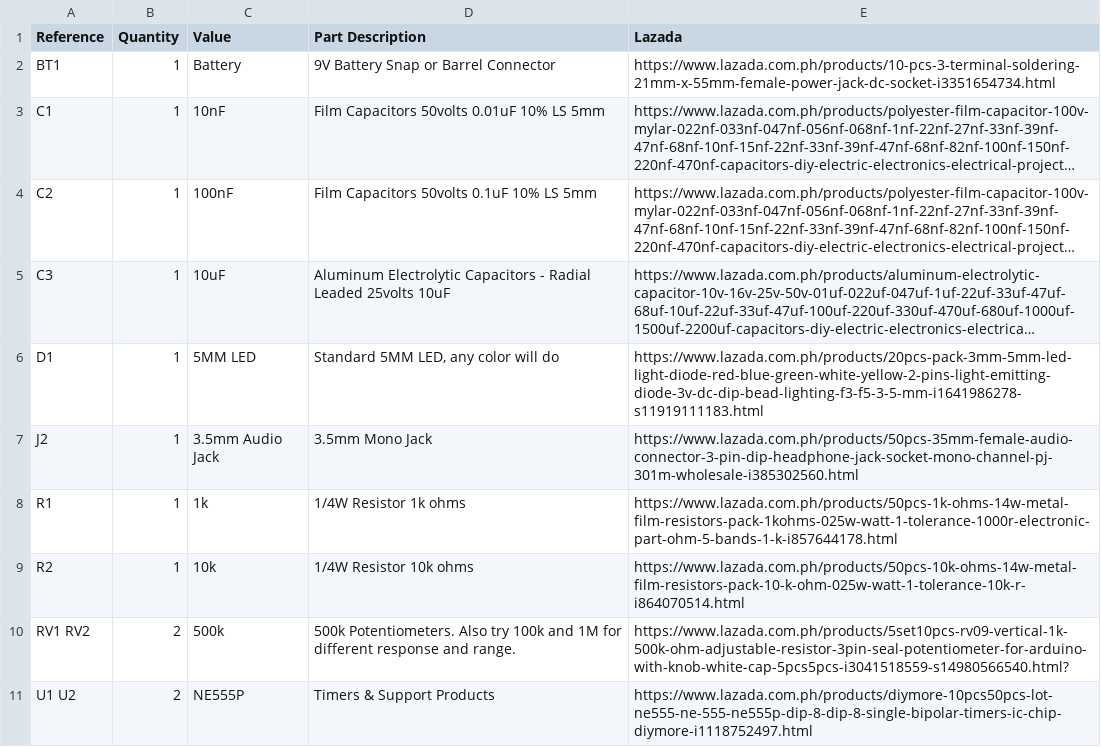
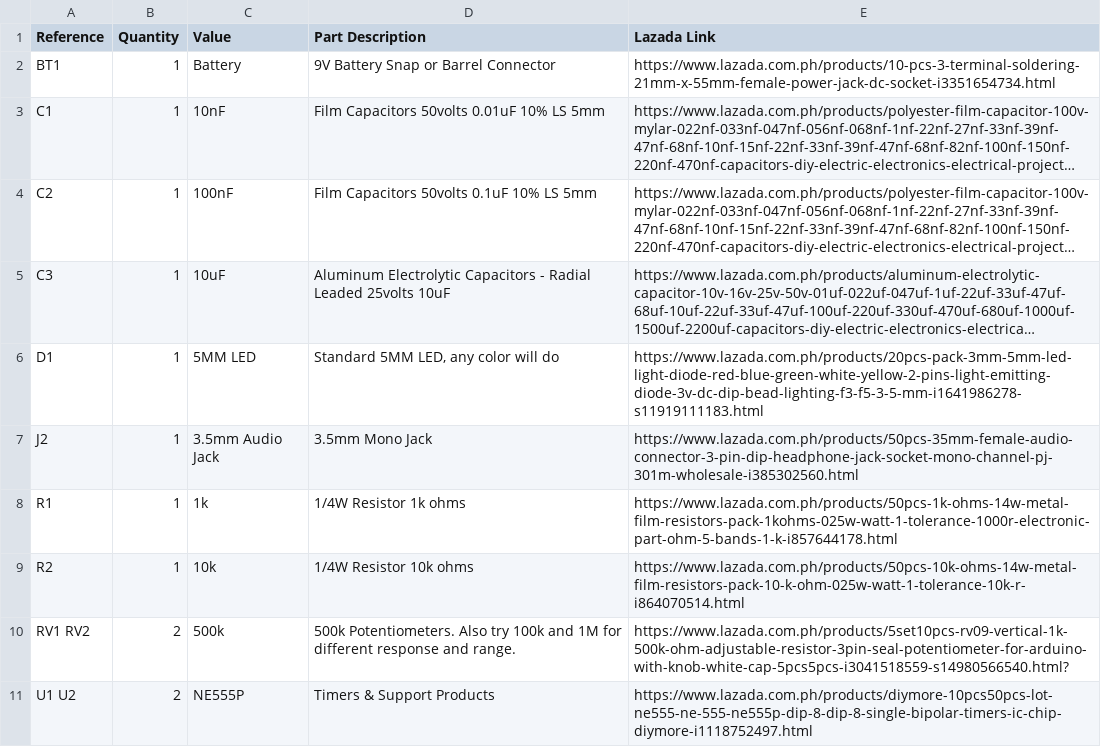
Before and after one commit to benjiaomodular/SynthCard, a CSV file: SynthCard - BOM - Lazada (Philippines).csv, drawn as a sheet; long unchanged cells end in ….

Commit message:
Update SynthCard - BOM - Lazada (Philippines).csv

```diff
--- a/SynthCard - BOM - Lazada (Philippines).csv
+++ b/SynthCard - BOM - Lazada (Philippines).csv
@@ -1,2 +1,2 @@
-Reference,Quantity,Value,Part Description,Lazada
+Reference,Quantity,Value,Part Description,Lazada Link
 BT1,1,Battery,9V Battery Snap or Barrel Connector,https://www.lazada.com.ph/products/10-pcs-3-terminal-soldering-21mm-x-55mm-female-power-jack-dc-socket-i3351654734.html
```
